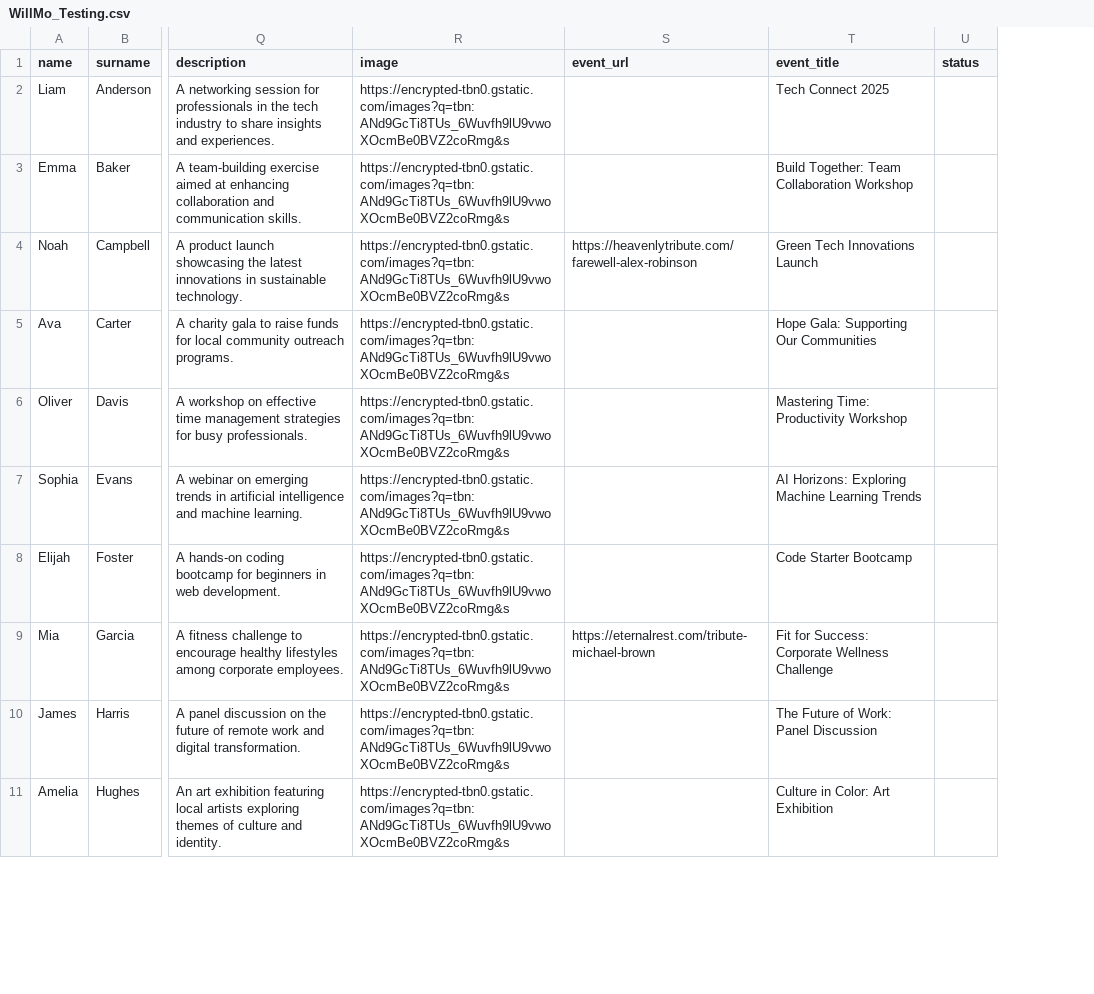
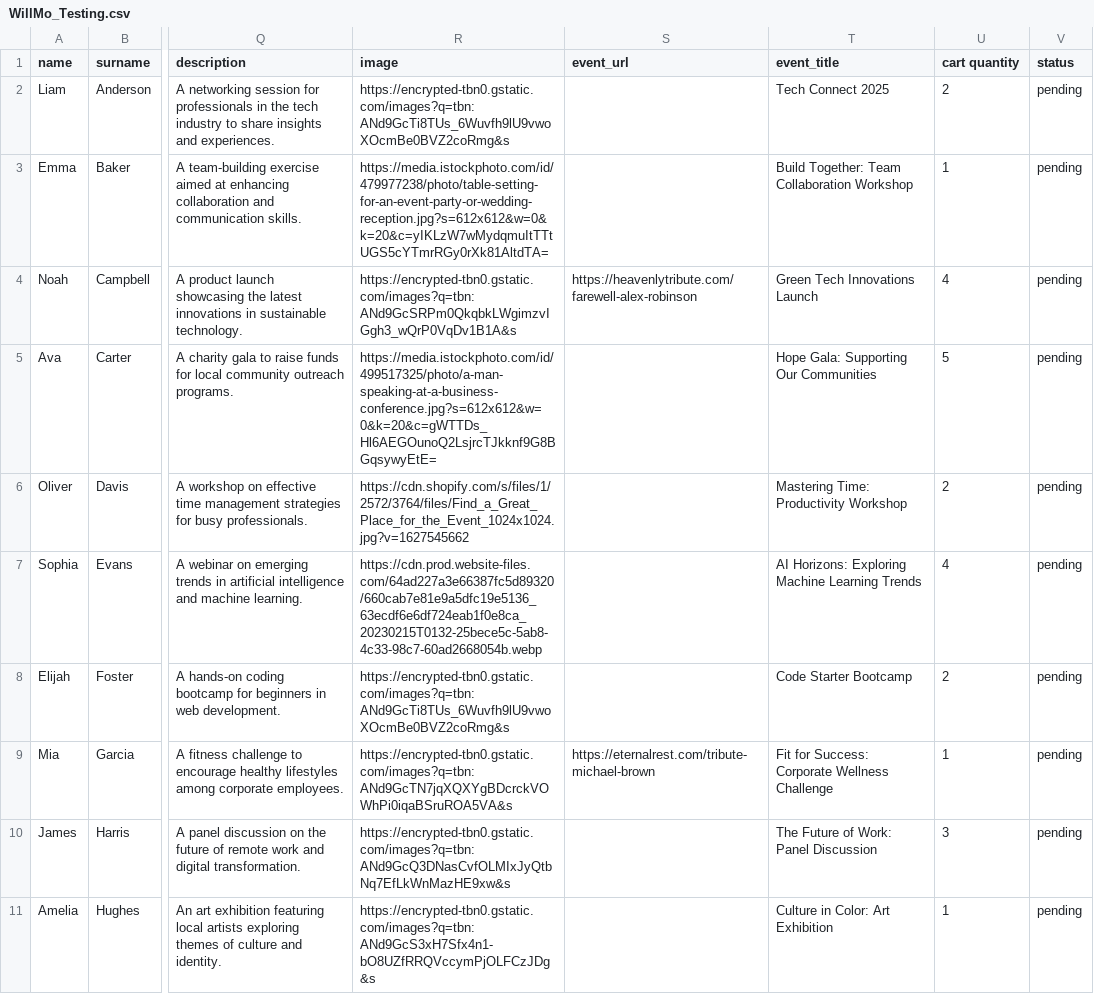
Before and after one commit to The-DigitalAcademy/WillMo_Event_Hub, a CSV file: WillMo_Testing.csv, drawn as a sheet; only a part is shown, gaps mark what is left out; addresses are those after the commit; the diff covers the shown part only; the diff names each change by its address in the sheet, - before the commit and + after, or states it on an @@ line.

```diff
--- a/WillMo_Testing.csv
+++ b/WillMo_Testing.csv
+column U (cart quantity), rows 2-11: 2 | 1 | 4 | 5 | 2 | 4 | 2 | 1 | 3 | 1
-V2:V11 (status): (empty)
+V2:V11 (status): pending
-R3 (image): https://encrypted-tbn0.gstatic.com/images?q=tbn:ANd9GcTi8TUs_6Wuvfh9lU9vwoXOcmBe0BVZ2coRmg&s
+R3 (image): https://media.istockphoto.com/id/479977238/photo/table-setting-for-an-event-party-or-wedding-reception.jpg?s=612x612&w=0&k=20&c=yIKLzW7wMydqmuItTTtUGS5cYTmrRGy0rXk81AltdTA=
-R4 (image): https://encrypted-tbn0.gstatic.com/images?q=tbn:ANd9GcTi8TUs_6Wuvfh9lU9vwoXOcmBe0BVZ2coRmg&s
+R4 (image): https://encrypted-tbn0.gstatic.com/images?q=tbn:ANd9GcSRPm0QkqbkLWgimzvIGgh3_wQrP0VqDv1B1A&s
-R5 (image): https://encrypted-tbn0.gstatic.com/images?q=tbn:ANd9GcTi8TUs_6Wuvfh9lU9vwoXOcmBe0BVZ2coRmg&s
+R5 (image): https://media.istockphoto.com/id/499517325/photo/a-man-speaking-at-a-business-conference.jpg?s=612x612&w=0&k=20&c=gWTTDs_Hl6AEGOunoQ2LsjrcTJkknf9G8BGqsywyEtE=
-R6 (image): https://encrypted-tbn0.gstatic.com/images?q=tbn:ANd9GcTi8TUs_6Wuvfh9lU9vwoXOcmBe0BVZ2coRmg&s
+R6 (image): https://cdn.shopify.com/s/files/1/2572/3764/files/Find_a_Great_Place_for_the_Event_1024x1024.jpg?v=1627545662
-R7 (image): https://encrypted-tbn0.gstatic.com/images?q=tbn:ANd9GcTi8TUs_6Wuvfh9lU9vwoXOcmBe0BVZ2coRmg&s
+R7 (image): https://cdn.prod.website-files.com/64ad227a3e66387fc5d89320/660cab7e81e9a5dfc19e5136_63ecdf6e6df724eab1f0e8ca_20230215T0132-25bece5c-5ab8-4c33-98c7-60ad2668054b.webp
-R9 (image): https://encrypted-tbn0.gstatic.com/images?q=tbn:ANd9GcTi8TUs_6Wuvfh9lU9vwoXOcmBe0BVZ2coRmg&s
+R9 (image): https://encrypted-tbn0.gstatic.com/images?q=tbn:ANd9GcTN7jqXQXYgBDcrckVOWhPi0iqaBSruROA5VA&s
-R10 (image): https://encrypted-tbn0.gstatic.com/images?q=tbn:ANd9GcTi8TUs_6Wuvfh9lU9vwoXOcmBe0BVZ2coRmg&s
+R10 (image): https://encrypted-tbn0.gstatic.com/images?q=tbn:ANd9GcQ3DNasCvfOLMIxJyQtbNq7EfLkWnMazHE9xw&s
-R11 (image): https://encrypted-tbn0.gstatic.com/images?q=tbn:ANd9GcTi8TUs_6Wuvfh9lU9vwoXOcmBe0BVZ2coRmg&s
+R11 (image): https://encrypted-tbn0.gstatic.com/images?q=tbn:ANd9GcS3xH7Sfx4n1-bO8UZfRRQVccymPjOLFCzJDg&s
```
Also changed, not shown: 1 removed row and 13 edited cells elsewhere in this file, 3 other files.
